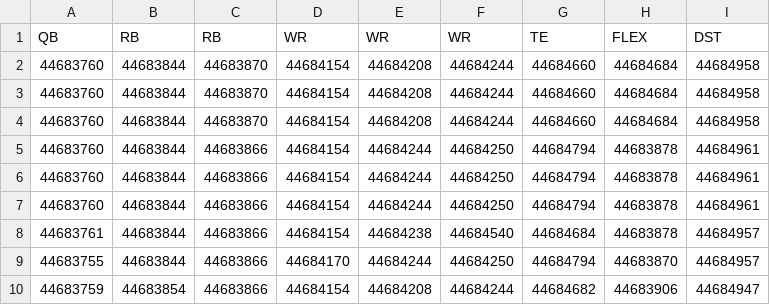
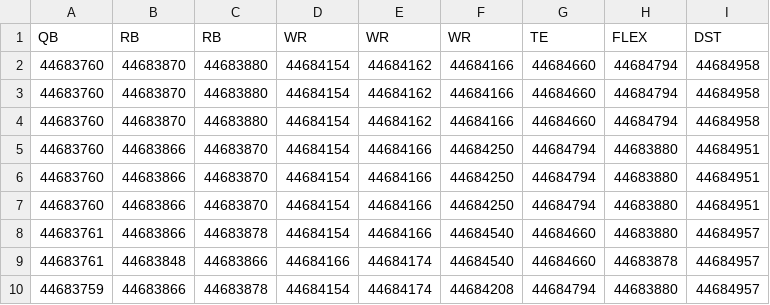
Before and after one commit to natergater24/nfl-dfs-optimizer, a CSV file: data/published/dk_upload_recommended.csv, drawn as a sheet.

```diff
--- a/data/published/dk_upload_recommended.csv
+++ b/data/published/dk_upload_recommended.csv
@@ -1,10 +1,10 @@
 QB,RB,RB,WR,WR,WR,TE,FLEX,DST
-44683760,44683844,44683870,44684154,44684208,44684244,44684660,44684684,44684958
-44683760,44683844,44683870,44684154,44684208,44684244,44684660,44684684,44684958
-44683760,44683844,44683870,44684154,44684208,44684244,44684660,44684684,44684958
-44683760,44683844,44683866,44684154,44684244,44684250,44684794,44683878,44684961
-44683760,44683844,44683866,44684154,44684244,44684250,44684794,44683878,44684961
-44683760,44683844,44683866,44684154,44684244,44684250,44684794,44683878,44684961
-44683761,44683844,44683866,44684154,44684238,44684540,44684684,44683878,44684957
-44683755,44683844,44683866,44684170,44684244,44684250,44684794,44683870,44684957
-44683759,44683854,44683866,44684154,44684208,44684244,44684682,44683906,44684947
+44683760,44683870,44683880,44684154,44684162,44684166,44684660,44684794,44684958
+44683760,44683870,44683880,44684154,44684162,44684166,44684660,44684794,44684958
+44683760,44683870,44683880,44684154,44684162,44684166,44684660,44684794,44684958
+44683760,44683866,44683870,44684154,44684166,44684250,44684794,44683880,44684951
+44683760,44683866,44683870,44684154,44684166,44684250,44684794,44683880,44684951
+44683760,44683866,44683870,44684154,44684166,44684250,44684794,44683880,44684951
+44683761,44683866,44683878,44684154,44684166,44684540,44684660,44683880,44684957
+44683761,44683848,44683866,44684166,44684174,44684540,44684660,44683878,44684957
+44683759,44683866,44683878,44684154,44684174,44684208,44684794,44683880,44684957
```
Also changed, not shown: 9 other files.
